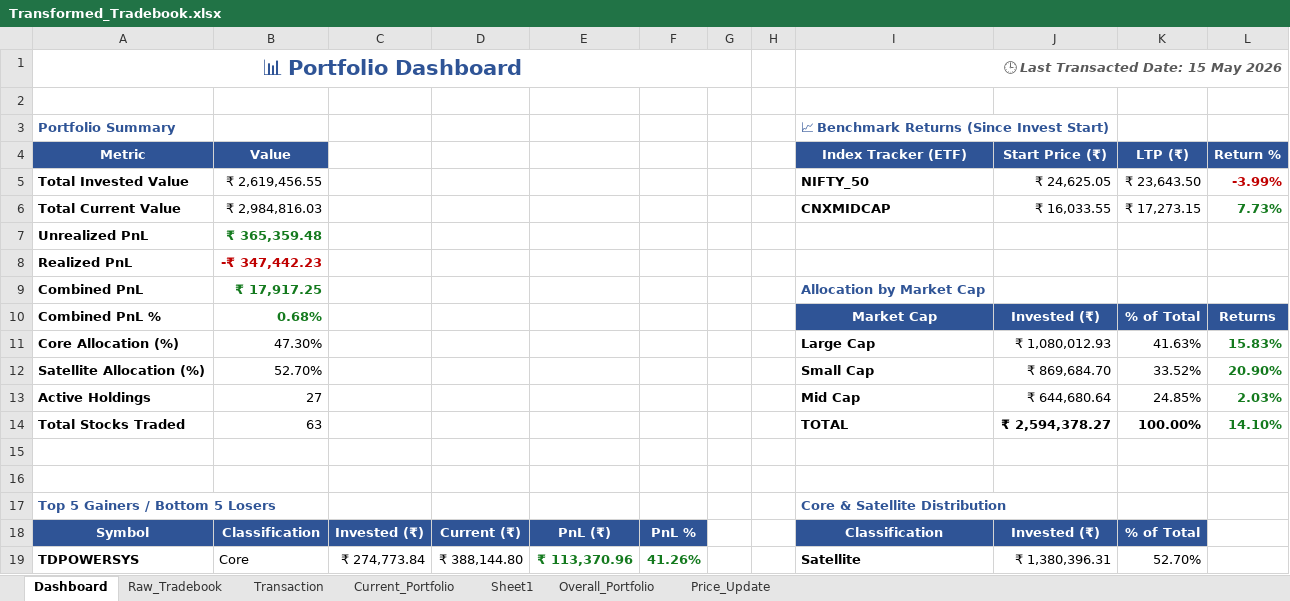
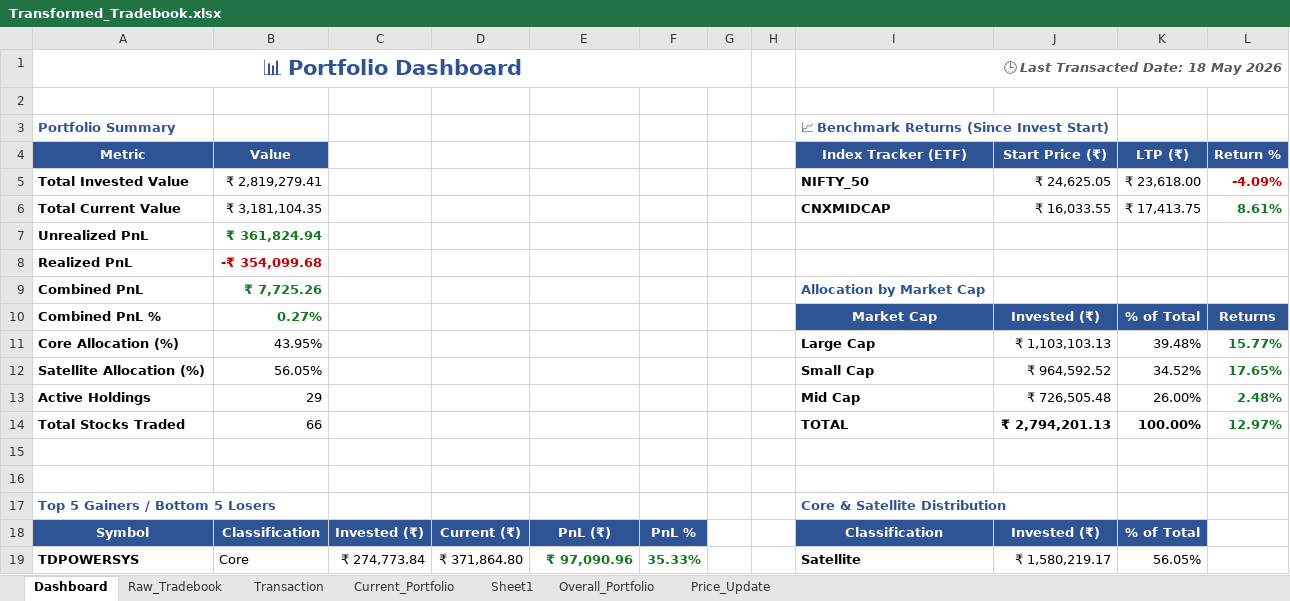
Before and after one commit to murali-1975/stockjournal, an Excel workbook: Transformed_Tradebook.xlsx, sheet Dashboard, drawn as a sheet; only a part is shown; values as stored, in another font and other column widths than the file's, no borders; the diff covers the shown part only; the diff names each change by its address in the sheet, - before the commit and + after, or states it on an @@ line.

Commit message:
feat: weekly EMAs for satellite positions, Top 5 Cheat dashboard table, & telegram scanner

```diff
--- a/Transformed_Tradebook.xlsx (sheet Dashboard)
+++ b/Transformed_Tradebook.xlsx (sheet Dashboard)
-I1 (Index Tracker (ETF)): 🕒 Last Transacted Date: 15 May 2026
+I1 (Index Tracker (ETF)): 🕒 Last Transacted Date: 18 May 2026
-B5 (Value): ₹ 2,619,456.55
+B5 (Value): ₹ 2,819,279.41
-K5 (LTP (₹)): ₹ 23,643.50
+K5 (LTP (₹)): ₹ 23,618.00
-L5 (Return %): -3.99%
+L5 (Return %): -4.09%
-B6 (Value): ₹ 2,984,816.03
+B6 (Value): ₹ 3,181,104.35
-K6 (LTP (₹)): ₹ 17,273.15
+K6 (LTP (₹)): ₹ 17,413.75
-L6 (Return %): 7.73%
+L6 (Return %): 8.61%
-B7 (Value): ₹ 365,359.48
+B7 (Value): ₹ 361,824.94
-B8 (Value): -₹ 347,442.23
+B8 (Value): -₹ 354,099.68
-B9 (Value): ₹ 17,917.25
+B9 (Value): ₹ 7,725.26
-B10 (Value): 0.68%
+B10 (Value): 0.27%
-B11 (Value): 47.30%
+B11 (Value): 43.95%
-J11 (Start Price (₹)): ₹ 1,080,012.93
+J11 (Start Price (₹)): ₹ 1,103,103.13
-K11 (LTP (₹)): 41.63%
+K11 (LTP (₹)): 39.48%
-L11 (Return %): 15.83%
+L11 (Return %): 15.77%
-B12 (Value): 52.70%
+B12 (Value): 56.05%
-J12 (Start Price (₹)): ₹ 869,684.70
+J12 (Start Price (₹)): ₹ 964,592.52
-K12 (LTP (₹)): 33.52%
+K12 (LTP (₹)): 34.52%
-L12 (Return %): 20.90%
+L12 (Return %): 17.65%
-B13 (Value): 27
+B13 (Value): 29
-J13 (Start Price (₹)): ₹ 644,680.64
+J13 (Start Price (₹)): ₹ 726,505.48
-K13 (LTP (₹)): 24.85%
+K13 (LTP (₹)): 26.00%
-L13 (Return %): 2.03%
+L13 (Return %): 2.48%
-B14 (Value): 63
+B14 (Value): 66
-J14 (Start Price (₹)): ₹ 2,594,378.27
+J14 (Start Price (₹)): ₹ 2,794,201.13
-L14 (Return %): 14.10%
+L14 (Return %): 12.97%
-D19: ₹ 388,144.80
+D19: ₹ 371,864.80
-E19: ₹ 113,370.96
+E19: ₹ 97,090.96
-F19: 41.26%
+F19: 35.33%
-J19 (Start Price (₹)): ₹ 1,380,396.31
+J19 (Start Price (₹)): ₹ 1,580,219.17
-K19 (LTP (₹)): 52.70%
+K19 (LTP (₹)): 56.05%
```
Also changed, not shown: 17 added rows, 18 removed rows, 76 edited cells and cell formats elsewhere in this sheet, sheet Price_Update, sheet Current_Portfolio, sheet Overall_Portfolio, sheet Raw_Tradebook, sheet Transaction, sheet Sheet1, Equity_Master.xlsx, Tradebook Template.xlsx, 15 other files.
